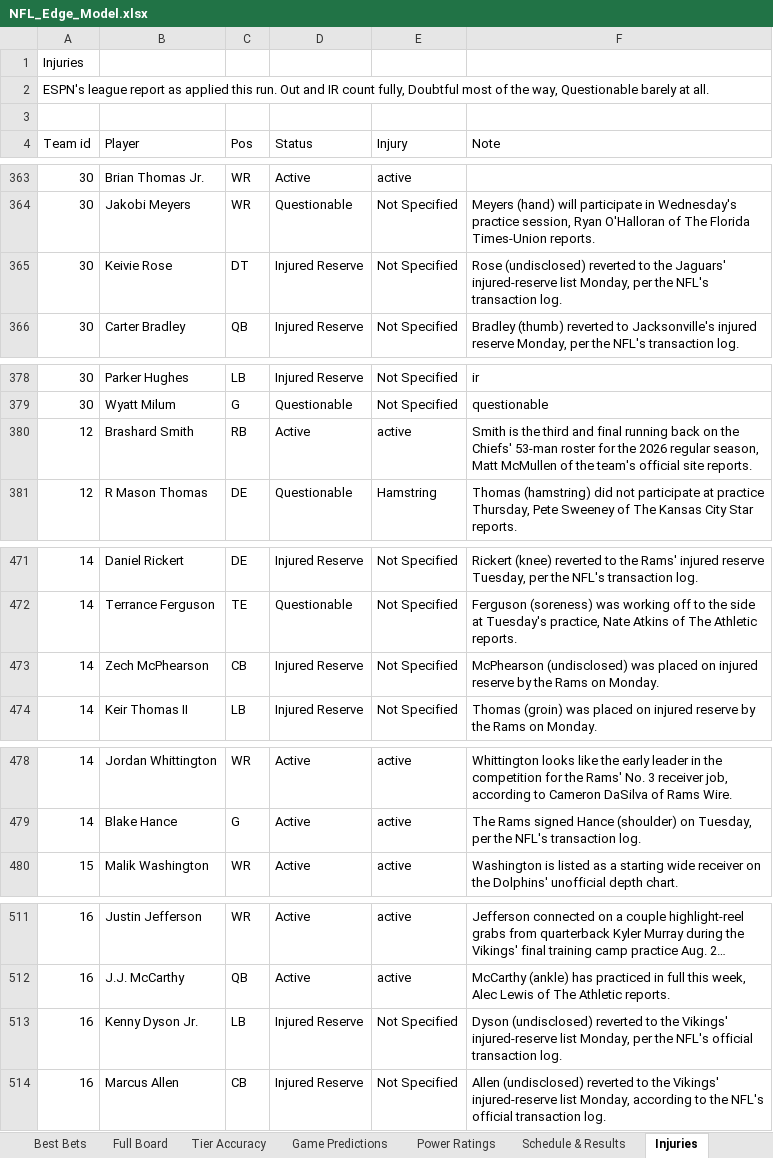
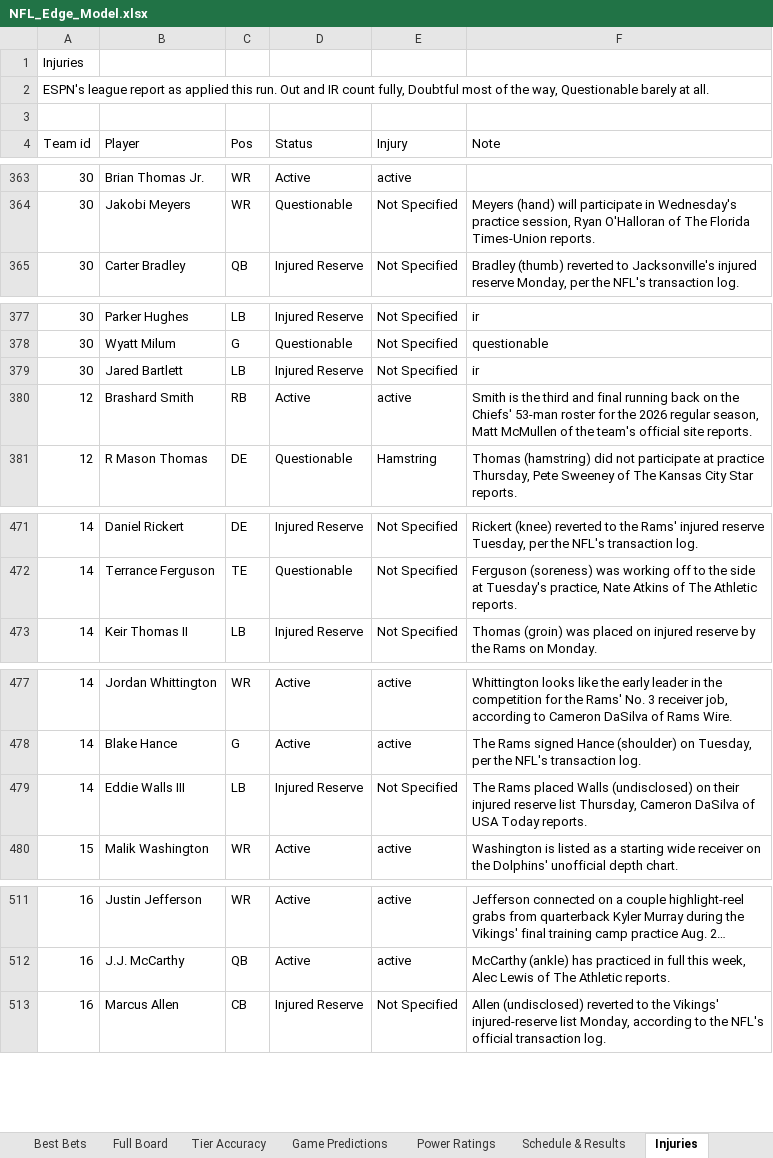
Before and after one commit to CHILLYCHILLY14/nfl-edge, an Excel workbook: NFL_Edge_Model.xlsx, sheet Injuries, drawn as a sheet; only a part is shown, gaps mark what is left out; long unchanged cells end in …; values as stored, in another font and other column widths than the file's, no cell formats; table styles not drawn; removed rows and columns are numbered as before the commit, all else as after; the diff covers the shown part only; the diff names each change by its address in the sheet, - before the commit and + after, or states it on an @@ line.

```diff
--- a/NFL_Edge_Model.xlsx (sheet Injuries)
+++ b/NFL_Edge_Model.xlsx (sheet Injuries)
-row 365: 30 | Keivie Rose | DT | Injured Reserve | Not Specified | Rose (undisclosed) reverted to the Jaguars' injured-reserve list Monday, per the NFL's transaction log.
+row 379: 30 | Jared Bartlett | LB | Injured Reserve | Not Specified | ir
-row 473: 14 | Zech McPhearson | CB | Injured Reserve | Not Specified | McPhearson (undisclosed) was placed on injured reserve by the Rams on Monday.
+row 479: 14 | Eddie Walls III | LB | Injured Reserve | Not Specified | The Rams placed Walls (undisclosed) on their injured reserve list Thursday, Cameron DaSilva of USA Today reports.
-row 513: 16 | Kenny Dyson Jr. | LB | Injured Reserve | Not Specified | Dyson (undisclosed) reverted to the Vikings' injured-reserve list Monday, per the NFL's official transaction log.
```
Also changed, not shown: 3 added rows and 2 removed rows elsewhere in this sheet, sheet Full Board, sheet Weather, sheet Best Bets, sheet Game Predictions, sheet Schedule & Results, sheet Read Me, 1 more sheet, cell formats, 15 other files.
